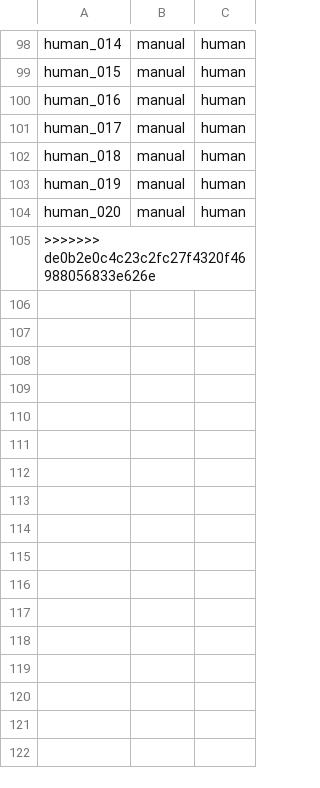
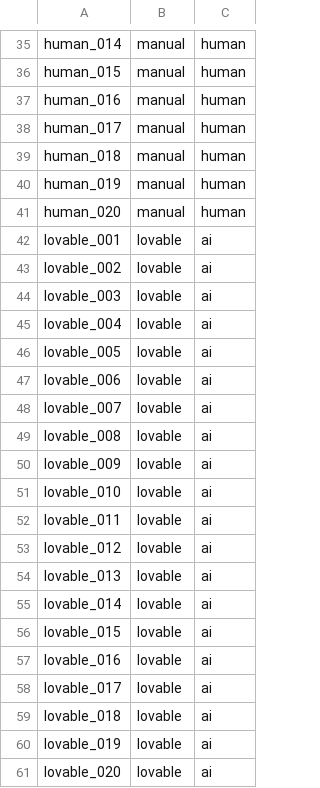
Before and after one commit to muneebkk/webtraceai, a CSV file: dataset/labels.csv, drawn as a sheet; only a part is shown, gaps mark what is left out; the diff covers the shown part only.

Commit message:
added 20 lovable sites and updated labels.csv

```diff
--- a/dataset/labels.csv
+++ b/dataset/labels.csv
@@ -104,2 +41,21 @@ human_019,manual,human
 human_020,manual,human
->>>>>>> de0b2e0c4c23c2fc27f4320f46988056833e626e
+lovable_001,lovable,ai
+lovable_002,lovable,ai
+lovable_003,lovable,ai
+lovable_004,lovable,ai
+lovable_005,lovable,ai
+lovable_006,lovable,ai
+lovable_007,lovable,ai
+lovable_008,lovable,ai
+lovable_009,lovable,ai
+lovable_010,lovable,ai
+lovable_011,lovable,ai
+lovable_012,lovable,ai
+lovable_013,lovable,ai
+lovable_014,lovable,ai
+lovable_015,lovable,ai
+lovable_016,lovable,ai
+lovable_017,lovable,ai
+lovable_018,lovable,ai
+lovable_019,lovable,ai
+lovable_020,lovable,ai
```
Also changed, not shown: 63 removed rows elsewhere in this file.
